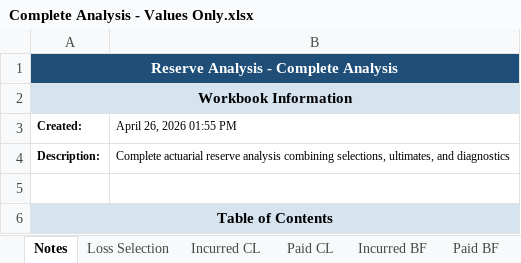
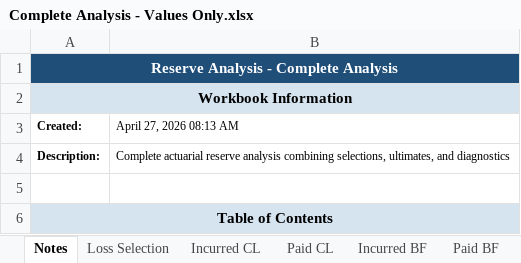
Before and after one commit to cas-team-analyst/team-analyst, an Excel workbook: sample-data/sample-run/output/Complete Analysis - Values Only.xlsx, sheet Notes, drawn as a sheet; only a part is shown; values as stored, in another font and other column widths than the file's, no borders; the diff names each change by its address in the sheet, - before the commit and + after, or states it on an @@ line.

```diff
--- a/sample-data/sample-run/output/Complete Analysis - Values Only.xlsx (sheet Notes)
+++ b/sample-data/sample-run/output/Complete Analysis - Values Only.xlsx (sheet Notes)
-B3: April 26, 2026 01:55 PM
+B3: April 27, 2026 08:13 AM
```
Also changed, not shown: sample-data/sample-run/output/Complete Analysis.xlsx, 9 other files.
